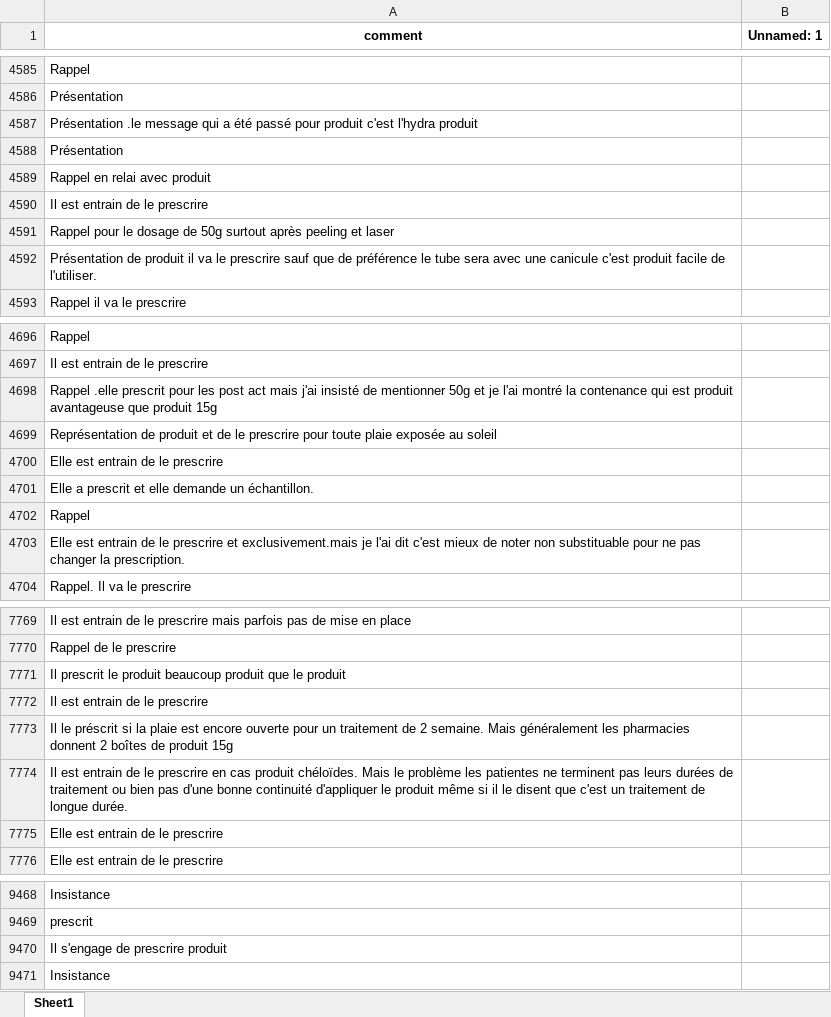
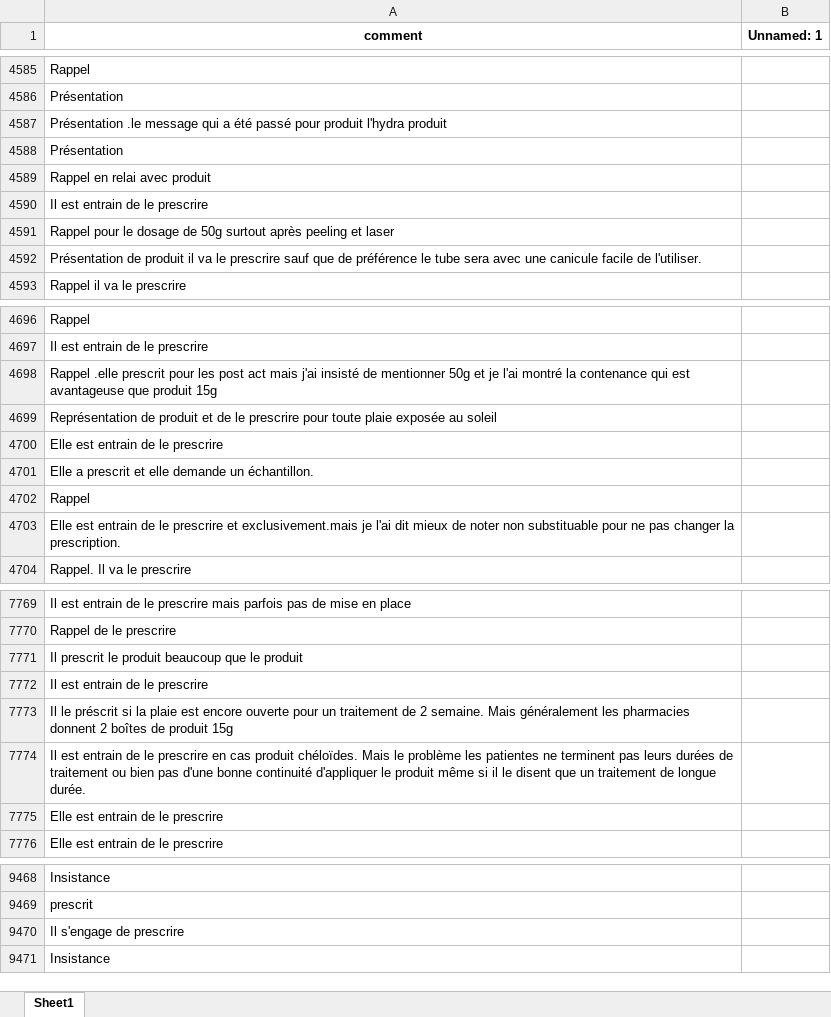
Before and after one commit to karim-aloulou/Comments-Classification-NLP, an Excel workbook: resources/common/data/all_raw_comments_cleaning.xlsx, sheet Sheet1, drawn as a sheet; only a part is shown, gaps mark what is left out; values as stored, in another font and other column widths than the file's, no borders; removed rows and columns are numbered as before the commit, all else as after; the diff covers the shown part only; the diff names each change by its address in the sheet, - before the commit and + after, or states it on an @@ line.

```diff
--- a/resources/common/data/all_raw_comments_cleaning.xlsx (sheet Sheet1)
+++ b/resources/common/data/all_raw_comments_cleaning.xlsx (sheet Sheet1)
-A4587 (comment): …pour produit c'est l'hydra produit
+A4587 (comment): …pour produit l'hydra produit
-A4592 (comment): …une canicule c'est produit facile de…
+A4592 (comment): …une canicule facile de…
-A4698 (comment): …qui est produit avantageuse que…
+A4698 (comment): …qui est avantageuse que…
-A4703 (comment): …l'ai dit c'est mieux de…
+A4703 (comment): …l'ai dit mieux de…
-A7771 (comment): …produit beaucoup produit que le…
+A7771 (comment): …produit beaucoup que le…
-A7774 (comment): …disent que c'est un traitement…
+A7774 (comment): …disent que un traitement…
-row 9470: Il s'engage de prescrire produit
+row 9470: Il s'engage de prescrire
```
Also changed, not shown: 356 edited cells elsewhere in this sheet, 14 other files.
